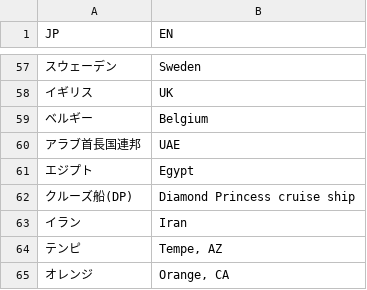
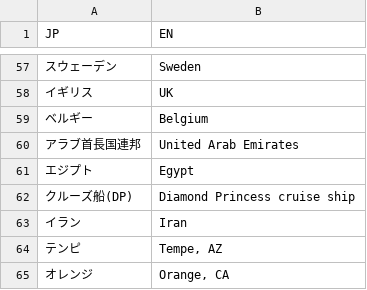
Before and after one commit to shimizu/Coronavirus2020, a TSV file: data/namelist.tsv, drawn as a sheet; only a part is shown, gaps mark what is left out.

```diff
--- a/data/namelist.tsv
+++ b/data/namelist.tsv
@@ -59,3 +59,3 @@ JP	EN
 ベルギー	Belgium
-アラブ首長国連邦	UAE
+アラブ首長国連邦	United Arab Emirates
 エジプト	Egypt
```
Also changed, not shown: 1 other file.
